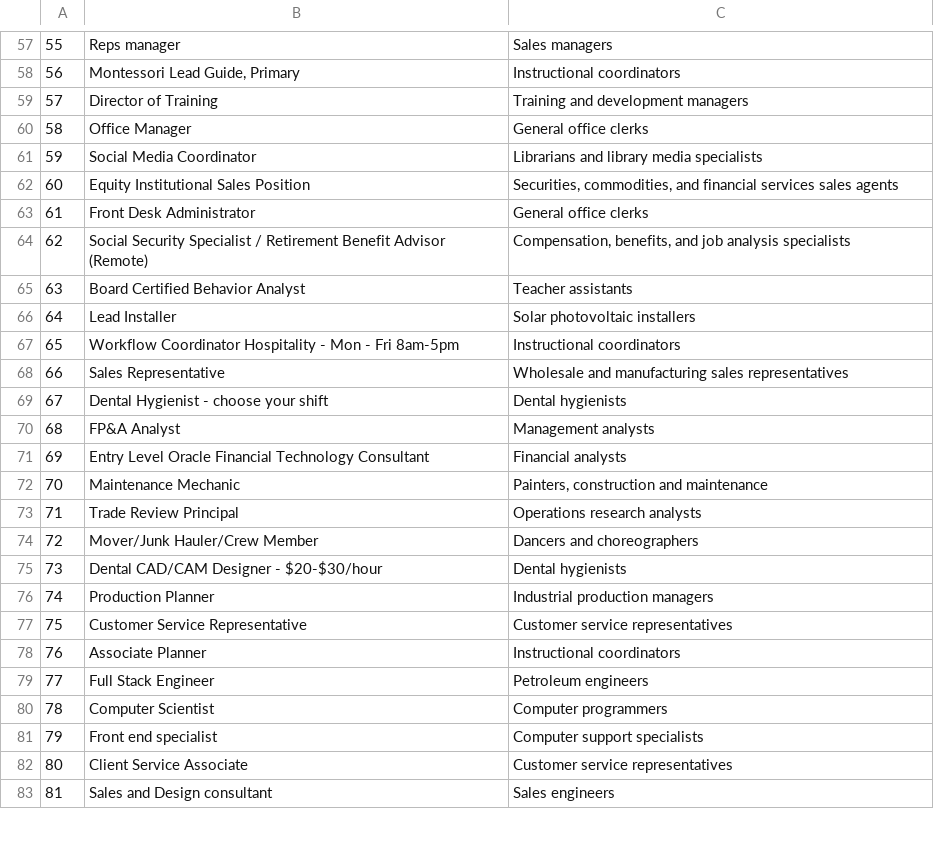
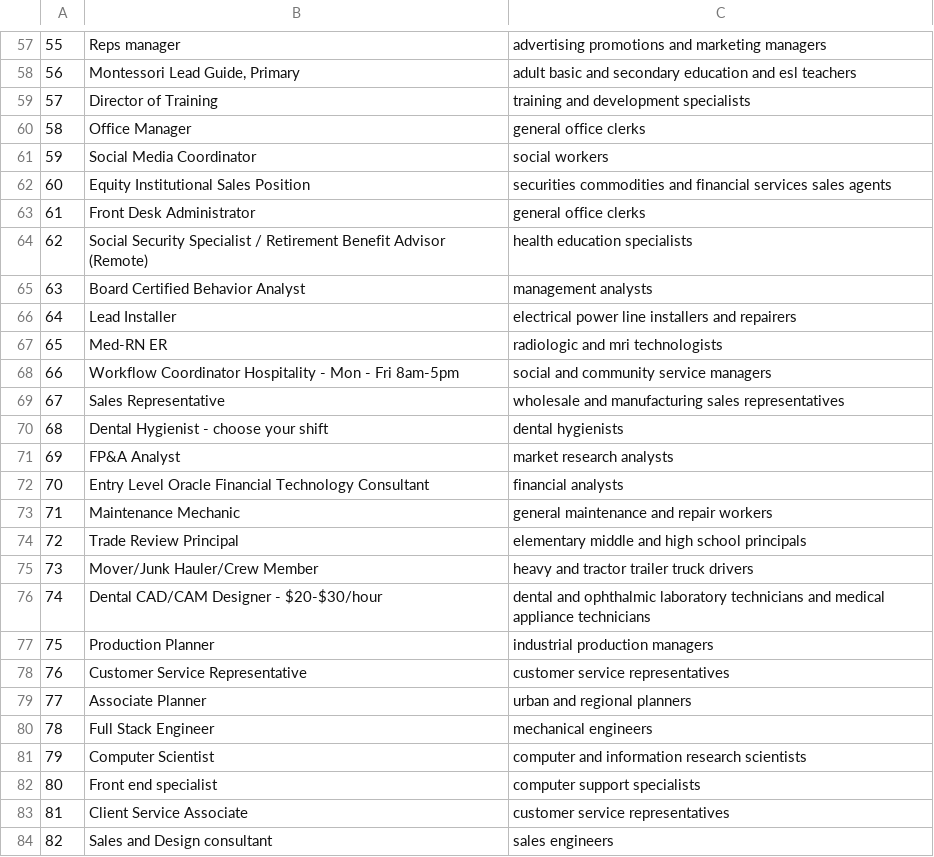
Before and after one commit to Trail3lazer/pay-estimator, a CSV file: assets/categorized_titles.csv, drawn as a sheet; only a part is shown, gaps mark what is left out; addresses are those after the commit; the diff covers the shown part only; the diff names each change by its address in the sheet, - before the commit and + after, or states it on an @@ line.

Commit message:
creates a clean dataset for training word2vec | split code and trained w2v model | updates | import list of jobs from bls | Add sentence categorizer | Use google new w2v to categorize job titles

```diff
--- a/assets/categorized_titles.csv
+++ b/assets/categorized_titles.csv
-C57: Sales managers
+C57: advertising promotions and marketing managers
-C58: Instructional coordinators
+C58: adult basic and secondary education and esl teachers
-C59: Training and development managers
+C59: training and development specialists
-C60: General office clerks
+C60: general office clerks
-C61: Librarians and library media specialists
+C61: social workers
-C62: Securities, commodities, and financial…
+C62: securities commodities and financial…
-C63: General office clerks
+C63: general office clerks
-C64: Compensation, benefits, and job analysis specialists
+C64: health education specialists
-C65: Teacher assistants
+C65: management analysts
-C66: Solar photovoltaic installers
+C66: electrical power line installers and repairers
+row 67: 65 | Med-RN ER | radiologic and mri technologists
@@ column A renumbered from row 68 down @@
-C68: Instructional coordinators
+C68: social and community service managers
-C69: Wholesale and manufacturing…
+C69: wholesale and manufacturing…
-C70: Dental hygienists
+C70: dental hygienists
-C71: Management analysts
+C71: market research analysts
-C72: Financial analysts
+C72: financial analysts
-C73: Painters, construction and maintenance
+C73: general maintenance and repair workers
-C74: Operations research analysts
+C74: elementary middle and high school principals
-C75: Dancers and choreographers
+C75: heavy and tractor trailer truck drivers
-C76: Dental hygienists
+C76: dental and ophthalmic laboratory technicians and medical appliance technicians
-C77: Industrial production managers
+C77: industrial production managers
-C78: Customer service representatives
+C78: customer service representatives
-C79: Instructional coordinators
+C79: urban and regional planners
-C80: Petroleum engineers
+C80: mechanical engineers
-C81: Computer programmers
+C81: computer and information research scientists
-C82: Computer support specialists
+C82: computer support specialists
-C83: Customer service representatives
+C83: customer service representatives
-C84: Sales engineers
+C84: sales engineers
```
Also changed, not shown: 1 added row, 1 removed row and 72 edited cells elsewhere in this file, 4 other files.
